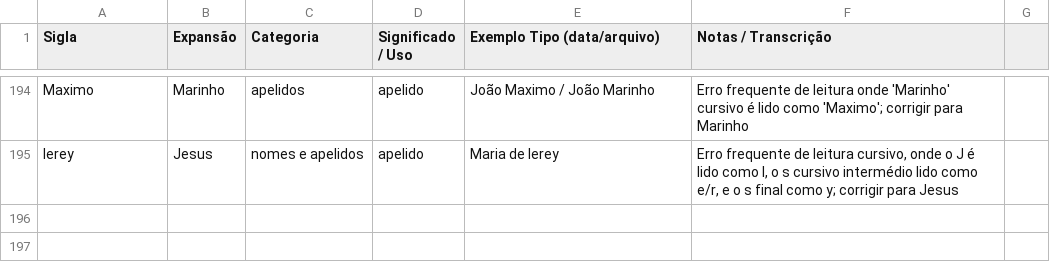
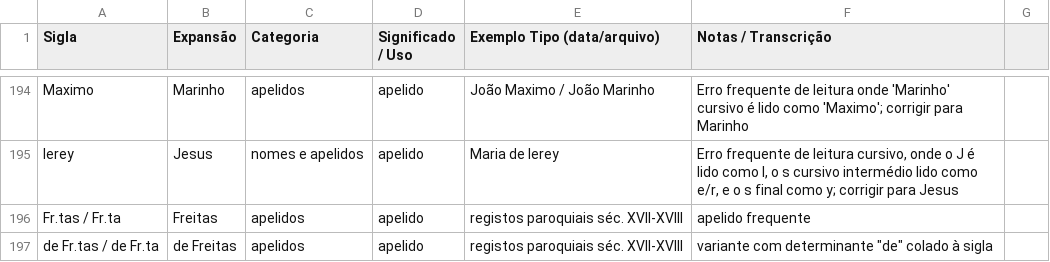
Before and after one commit to justAndre02/Processador-de-Manuscritos-Genealogicos, a CSV file: siglas_genealogicas.csv, drawn as a sheet; only a part is shown, gaps mark what is left out.

```diff
--- a/siglas_genealogicas.csv
+++ b/siglas_genealogicas.csv
@@ -195 +195,3 @@ Maximo,Marinho,apelidos,apelido,"João Maximo / João Marinho","Erro frequente d
 Ierey,Jesus,nomes e apelidos,apelido,"Maria de Ierey","Erro frequente de leitura cursivo, onde o J é lido como I, o s cursivo intermédio lido como e/r, e o s final como y; corrigir para Jesus"
+Fr.tas / Fr.ta,Freitas,apelidos,apelido,registos paroquiais séc. XVII-XVIII,apelido frequente
+de Fr.tas / de Fr.ta, de Freitas,apelidos,apelido,registos paroquiais séc. XVII-XVIII,"variante com determinante ""de"" colado à sigla"
```
Also changed, not shown: 1 other file.
